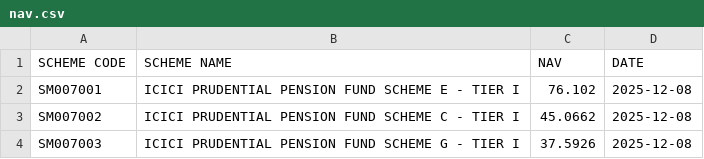
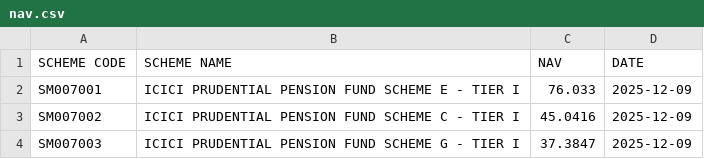
Before and after one commit to rgsharma745/nps-nav, a CSV file: data/nav.csv, drawn as a sheet.

Commit message:
Daily NAV update by NPS Nav Bot

```diff
--- a/data/nav.csv
+++ b/data/nav.csv
@@ -1,4 +1,4 @@
 SCHEME CODE,SCHEME NAME,NAV,DATE
-SM007001,ICICI PRUDENTIAL PENSION FUND SCHEME E - TIER I,76.102,2025-12-08
-SM007002,ICICI PRUDENTIAL PENSION FUND SCHEME C - TIER I,45.0662,2025-12-08
-SM007003,ICICI PRUDENTIAL PENSION FUND SCHEME G - TIER I,37.5926,2025-12-08
+SM007001,ICICI PRUDENTIAL PENSION FUND SCHEME E - TIER I,76.033,2025-12-09
+SM007002,ICICI PRUDENTIAL PENSION FUND SCHEME C - TIER I,45.0416,2025-12-09
+SM007003,ICICI PRUDENTIAL PENSION FUND SCHEME G - TIER I,37.3847,2025-12-09
```
